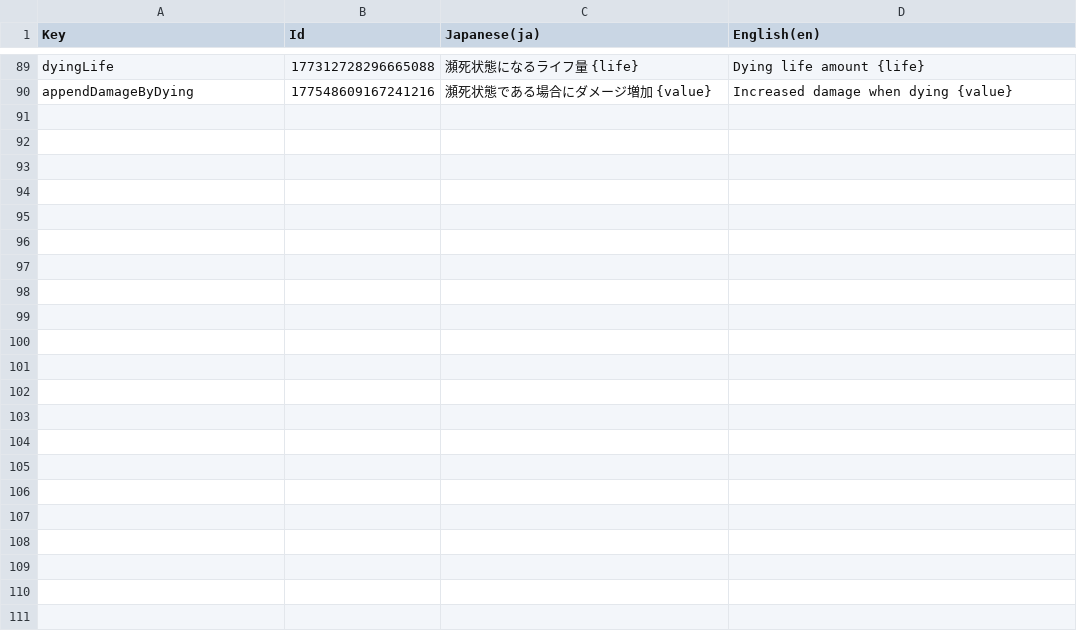
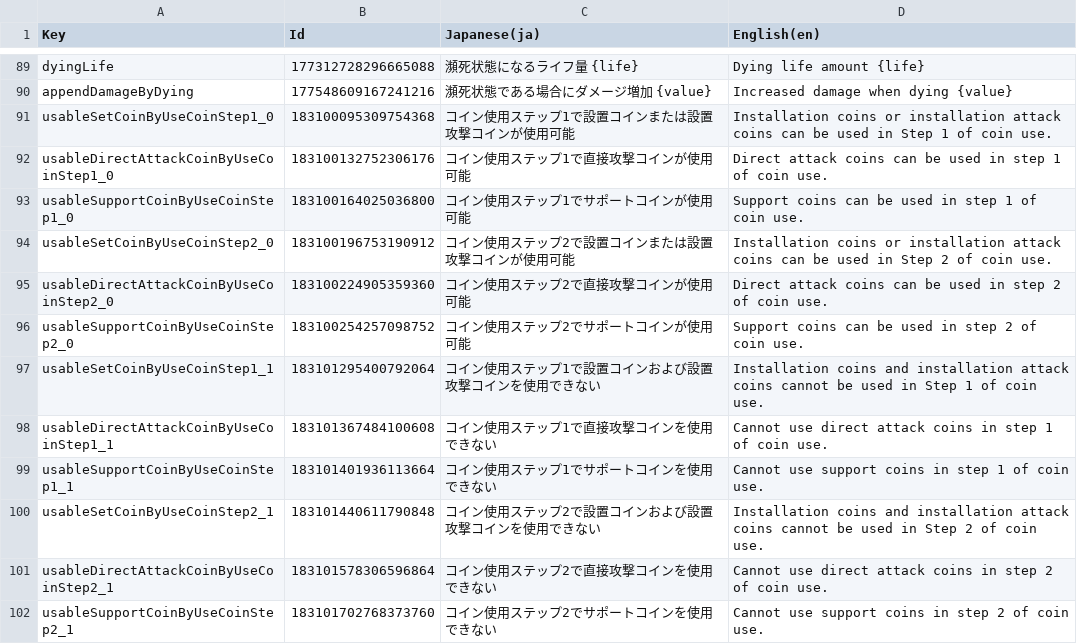
Before and after one commit to RyKishita/KoKoCoin, a CSV file: doc/Assets/Localization/DuelRule.csv, drawn as a sheet; only a part is shown, gaps mark what is left out.

```diff
--- a/doc/Assets/Localization/DuelRule.csv
+++ b/doc/Assets/Localization/DuelRule.csv
@@ -90 +90,13 @@
 "appendDamageByDying",177548609167241216,"瀕死状態である場合にダメージ増加 {value}","Increased damage when dying {value}"
+"usableSetCoinByUseCoinStep1_0",183100095309754368,"コイン使用ステップ1で設置コインまたは設置攻撃コインが使用可能","Installation coins or installation attack coins can be used in Step 1 of coin use."
+"usableDirectAttackCoinByUseCoinStep1_0",183100132752306176,"コイン使用ステップ1で直接攻撃コインが使用可能","Direct attack coins can be used in step 1 of coin use."
+"usableSupportCoinByUseCoinStep1_0",183100164025036800,"コイン使用ステップ1でサポートコインが使用可能","Support coins can be used in step 1 of coin use."
+"usableSetCoinByUseCoinStep2_0",183100196753190912,"コイン使用ステップ2で設置コインまたは設置攻撃コインが使用可能","Installation coins or installation attack coins can be used in Step 2 of coin use."
+"usableDirectAttackCoinByUseCoinStep2_0",183100224905359360,"コイン使用ステップ2で直接攻撃コインが使用可能","Direct attack coins can be used in step 2 of coin use."
+"usableSupportCoinByUseCoinStep2_0",183100254257098752,"コイン使用ステップ2でサポートコインが使用可能","Support coins can be used in step 2 of coin use."
+"usableSetCoinByUseCoinStep1_1",183101295400792064,"コイン使用ステップ1で設置コインおよび設置攻撃コインを使用できない","Installation coins and installation attack coins cannot be used in Step 1 of coin use."
+"usableDirectAttackCoinByUseCoinStep1_1",183101367484100608,"コイン使用ステップ1で直接攻撃コインを使用できない","Cannot use direct attack coins in step 1 of coin use."
+"usableSupportCoinByUseCoinStep1_1",183101401936113664,"コイン使用ステップ1でサポートコインを使用できない","Cannot use support coins in step 1 of coin use."
+"usableSetCoinByUseCoinStep2_1",183101440611790848,"コイン使用ステップ2で設置コインおよび設置攻撃コインを使用できない","Installation coins and installation attack coins cannot be used in Step 2 of coin use."
+"usableDirectAttackCoinByUseCoinStep2_1",183101578306596864,"コイン使用ステップ2で直接攻撃コインを使用できない","Cannot use direct attack coins in step 2 of coin use."
+"usableSupportCoinByUseCoinStep2_1",183101702768373760,"コイン使用ステップ2でサポートコインを使用できない","Cannot use support coins in step 2 of coin use."
```
Also changed, not shown: doc/Assets/Localization/UI.csv, 6 other files.
